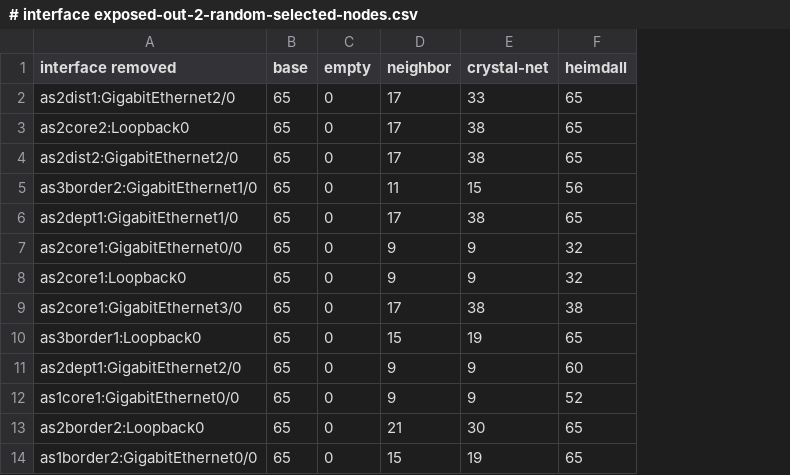
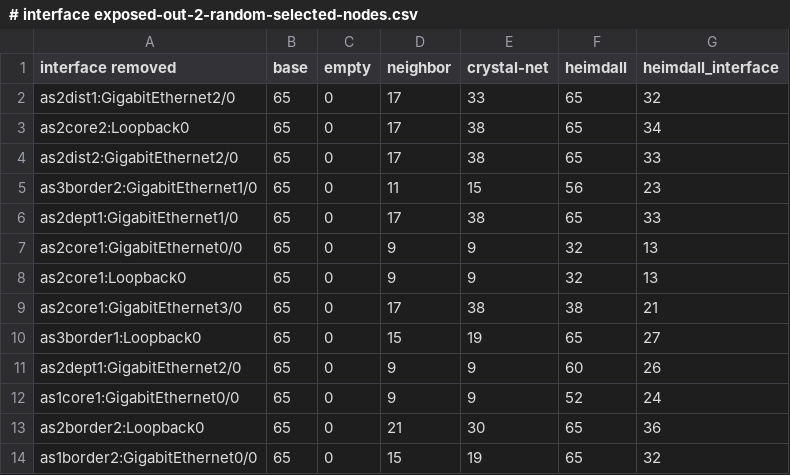
Before and after one commit to aoli-al/net-verifier, a CSV file: # interface exposed-out-2-random-selected-nodes.csv, drawn as a sheet; only a part is shown; the diff names each change by its address in the sheet, - before the commit and + after, or states it on an @@ line.

```diff
--- a/# interface exposed-out-2-random-selected-nodes.csv
+++ b/# interface exposed-out-2-random-selected-nodes.csv
+column G (heimdall_interface), rows 2-14: 32 | 34 | 33 | 23 | 33 | 13 | 13 | 21 | 27 | 26 | 24 | 36 | 32
```
Also changed, not shown: interface included-out-2-random-selected-nodes.csv, interface included-out-complete-list-affected-nodes.csv, 17 other files.
